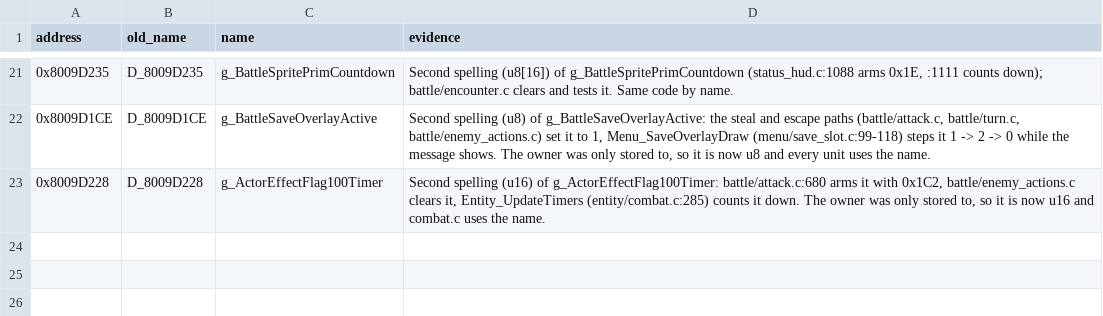
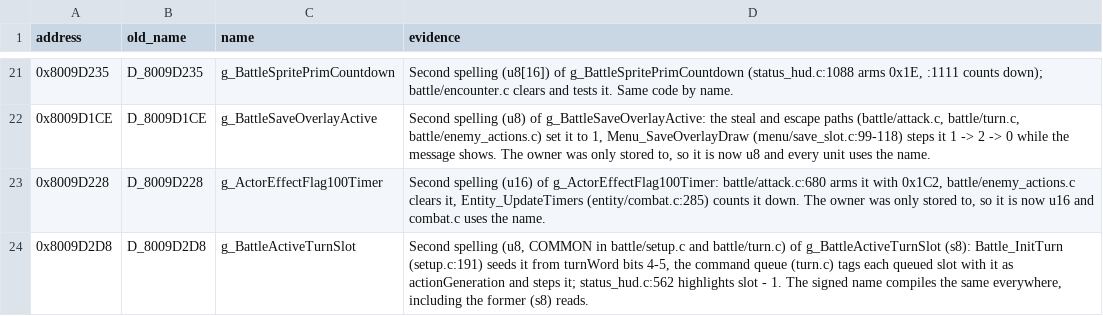
Before and after one commit to FeverDreams420/parasite-eve-decomp, a CSV file: docs/naming_review_main4.csv, drawn as a sheet; only a part is shown, gaps mark what is left out.

Commit message:
Merge the battle turn slot spelling into its name

```diff
--- a/docs/naming_review_main4.csv
+++ b/docs/naming_review_main4.csv
@@ -23 +23,2 @@ address,old_name,name,evidence
 0x8009D228,D_8009D228,g_ActorEffectFlag100Timer,"Second spelling (u16) of g_ActorEffectFlag100Timer: battle/attack.c:680 arms it with 0x1C2, battle/enemy_actions.c clears it, Entity_UpdateTimers (entity/combat.c:285) counts it down. The owner was only stored to, so it is now u16 and combat.c uses the name."
+0x8009D2D8,D_8009D2D8,g_BattleActiveTurnSlot,"Second spelling (u8, COMMON in battle/setup.c and battle/turn.c) of g_BattleActiveTurnSlot (s8): Battle_InitTurn (setup.c:191) seeds it from turnWord bits 4-5, the command queue (turn.c) tags each queued slot with it as actionGeneration and steps it; status_hud.c:562 highlights slot - 1. The signed name compiles the same everywhere, including the former (s8) reads."
```
Also changed, not shown: 4 other files.
